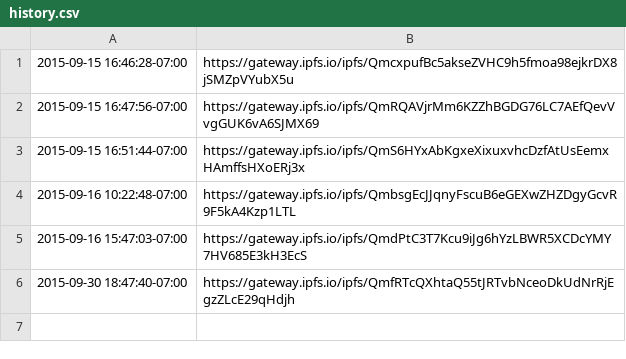
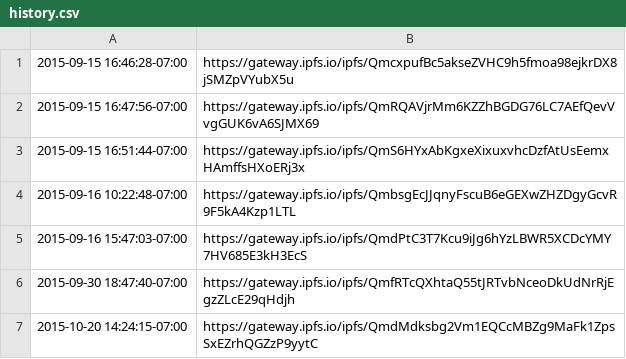
Before and after one commit to giodamelio/giodamelio.com, a CSV file: data/history.csv, drawn as a sheet.

```diff
--- a/data/history.csv
+++ b/data/history.csv
@@ -6 +6,2 @@
 2015-09-30 18:47:40-07:00,https://gateway.ipfs.io/ipfs/QmfRTcQXhtaQ55tJRTvbNceoDkUdNrRjEgzZLcE29qHdjh
+2015-10-20 14:24:15-07:00,https://gateway.ipfs.io/ipfs/QmdMdksbg2Vm1EQCcMBZg9MaFk1ZpsSxEZrhQGZzP9yytC
```
Also changed, not shown: 1 other file.
